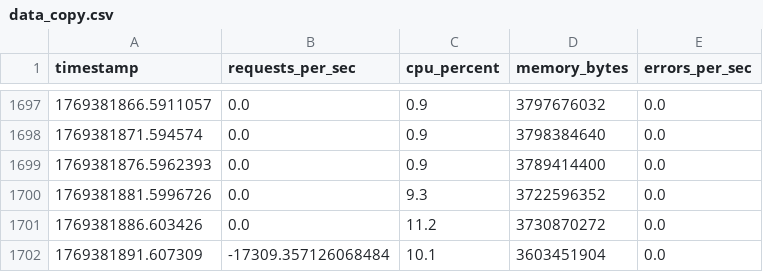
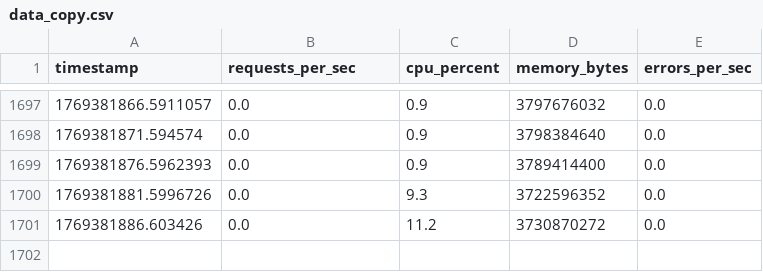
Before and after one commit to KEKACHY/MLWebOptimizationStand, a CSV file: data_copy.csv, drawn as a sheet; only a part is shown, gaps mark what is left out.

```diff
--- a/data_copy.csv
+++ b/data_copy.csv
@@ -1701,2 +1701 @@ timestamp,requests_per_sec,cpu_percent,memory_bytes,errors_per_sec
 1769381886.603426,0.0,11.2,3730870272,0.0
-1769381891.607309,-17309.357126068484,10.1,3603451904,0.0
```
Also changed, not shown: 54 other files.
